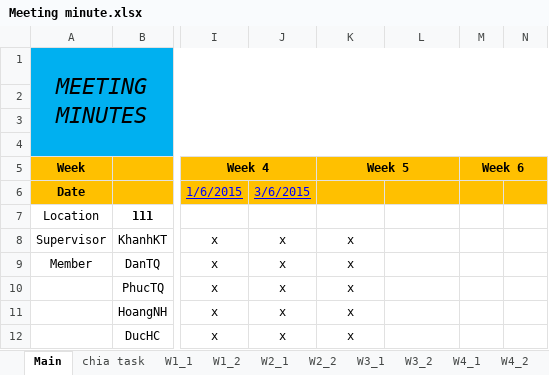
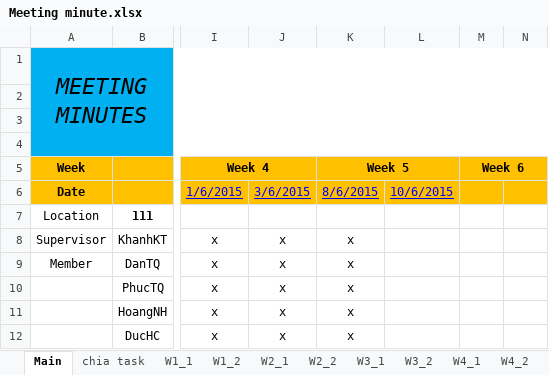
Before and after one commit to tiendan3108/CP, an Excel workbook: Source/Document/Meeting minutes/Meeting minute.xlsx, sheet Main, drawn as a sheet; only a part is shown, gaps mark what is left out; values as stored, in another font and other column widths than the file's, no borders; the diff names each change by its address in the sheet, - before the commit and + after, or states it on an @@ line.

```diff
--- a/Source/Document/Meeting minutes/Meeting minute.xlsx (sheet Main)
+++ b/Source/Document/Meeting minutes/Meeting minute.xlsx (sheet Main)
-K6 (Week 5): (empty)
+K6 (Week 5): 8/6/2015
-L6: (empty)
+L6: 10/6/2015
```
Also changed, not shown: sheet W5_1, 1 other file.
